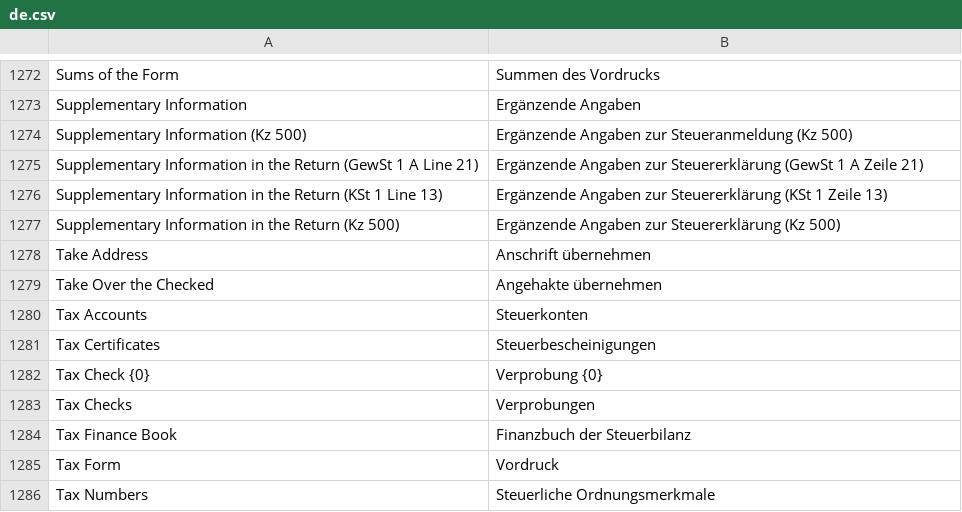
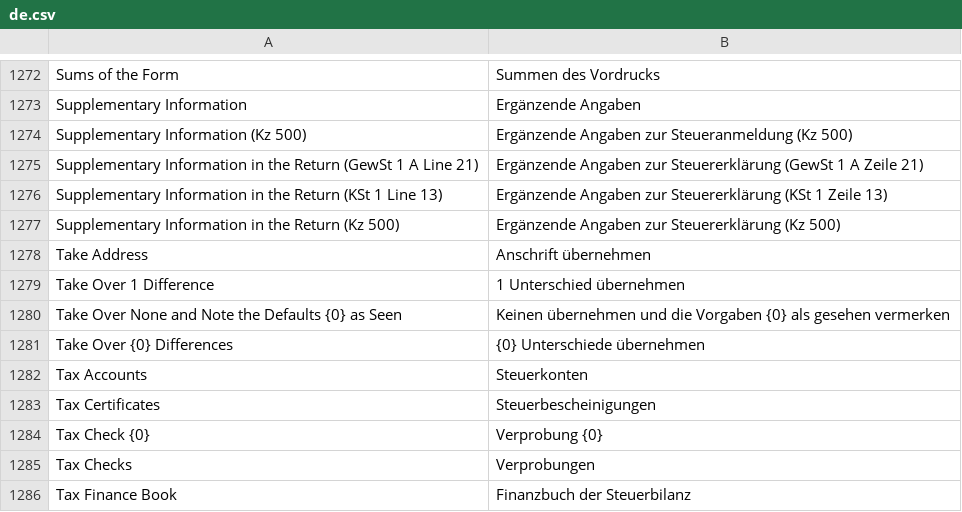
Before and after one commit to encircle360-oss/steuerbote, a CSV file: steuerbote/translations/de.csv, drawn as a sheet; only a part is shown, gaps mark what is left out; the shorter side is filled out with more unchanged rows.

Commit message:
let Vorgaben aktualisieren note the defaults of today only once it takes over a difference or the user declined them: update_from_defaults takes acknowledge and asks notes_defaults() of steuerbote/mappings/taking_over.py in all three mappings, so that a call without a choice returns 0 and changes nothing, and the dialog of the differences words its button by the number of differences checked, „1 Unterschied übernehmen“, „{n} Unterschiede übernehmen“ or with none checked „Keinen übernehmen und die Vorgaben … als gesehen vermerken“, and sends acknowledge, since every click of it is a decision of the user

```diff
--- a/steuerbote/translations/de.csv
+++ b/steuerbote/translations/de.csv
@@ -1278,3 +1278,5 @@
 "Take Address","Anschrift übernehmen"
-"Take Over the Checked","Angehakte übernehmen"
+"Take Over 1 Difference","1 Unterschied übernehmen"
+"Take Over None and Note the Defaults {0} as Seen","Keinen übernehmen und die Vorgaben {0} als gesehen vermerken"
+"Take Over {0} Differences","{0} Unterschiede übernehmen"
 "Tax Accounts","Steuerkonten"
```
Also changed, not shown: 8 other files.
